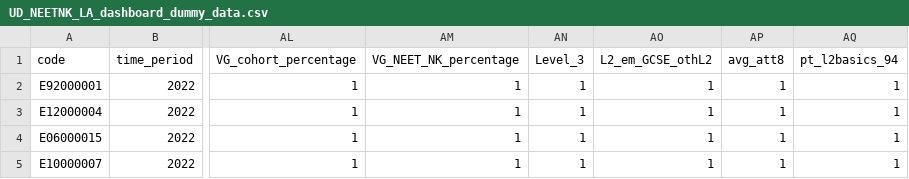
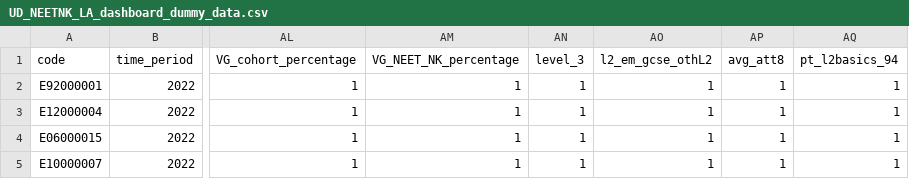
Before and after one commit to dfe-analytical-services/nccis_localauthority_dashboard, a CSV file: data/UD_NEETNK_LA_dashboard_dummy_data.csv, drawn as a sheet; only a part is shown, gaps mark what is left out; the diff names each change by its address in the sheet, - before the commit and + after, or states it on an @@ line.

```diff
--- a/data/UD_NEETNK_LA_dashboard_dummy_data.csv
+++ b/data/UD_NEETNK_LA_dashboard_dummy_data.csv
-AN1: Level_3
+AN1: level_3
-AO1: L2_em_GCSE_othL2
+AO1: l2_em_gcse_othL2
```
Also changed, not shown: 2 other files.
